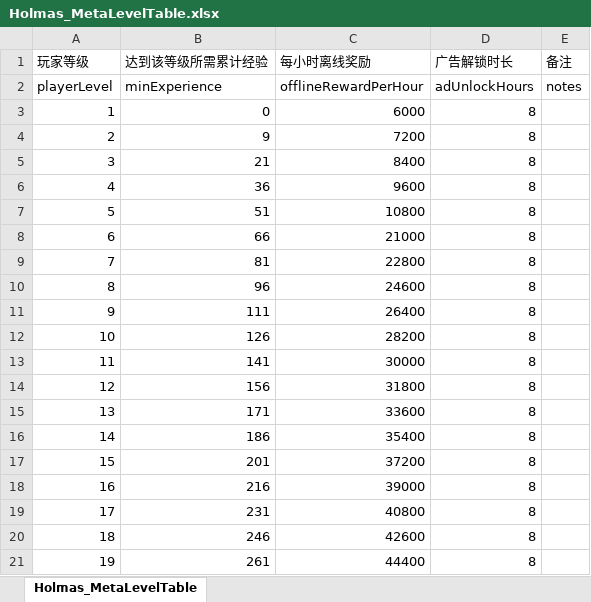
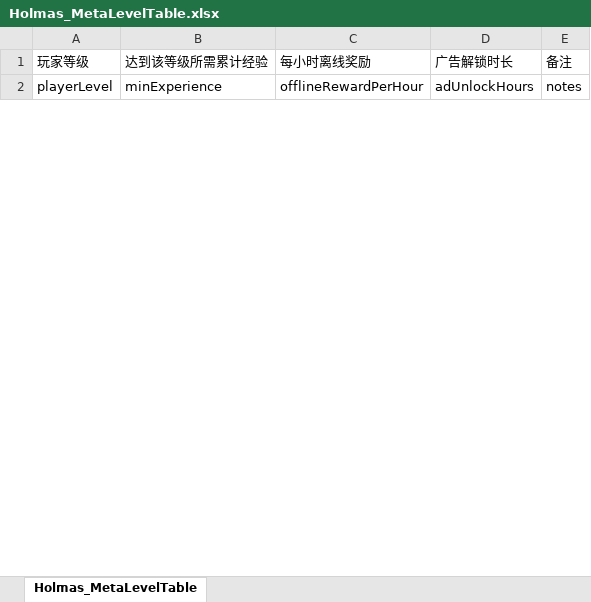
Before and after one commit to wx383847364/Holmas, an Excel workbook: Assets/Config/Holmas_MetaLevelTable.xlsx, sheet Holmas_MetaLevelTable, drawn as a sheet; only a part is shown; values as stored, in another font and other column widths than the file's, no borders; removed rows and columns are numbered as before the commit, all else as after; the diff covers the shown part only; the diff names each change by its address in the sheet, - before the commit and + after, or states it on an @@ line.

```diff
--- a/Assets/Config/Holmas_MetaLevelTable.xlsx (sheet Holmas_MetaLevelTable)
+++ b/Assets/Config/Holmas_MetaLevelTable.xlsx (sheet Holmas_MetaLevelTable)
-row 3: 1 | 0 | 6000 | 8
-row 4: 2 | 9 | 7200 | 8
-row 5: 3 | 21 | 8400 | 8
-row 6: 4 | 36 | 9600 | 8
-row 7: 5 | 51 | 10800 | 8
-row 8: 6 | 66 | 21000 | 8
-row 9: 7 | 81 | 22800 | 8
-row 10: 8 | 96 | 24600 | 8
-row 11: 9 | 111 | 26400 | 8
-row 12: 10 | 126 | 28200 | 8
-row 13: 11 | 141 | 30000 | 8
-row 14: 12 | 156 | 31800 | 8
-row 15: 13 | 171 | 33600 | 8
-row 16: 14 | 186 | 35400 | 8
-row 17: 15 | 201 | 37200 | 8
-row 18: 16 | 216 | 39000 | 8
-row 19: 17 | 231 | 40800 | 8
-row 20: 18 | 246 | 42600 | 8
-row 21: 19 | 261 | 44400 | 8
```
Also changed, not shown: 20 added rows and 180 removed rows elsewhere in this sheet, Assets/Config/Holmas_AgencyBuildingTable.xlsx, 52 other files.
